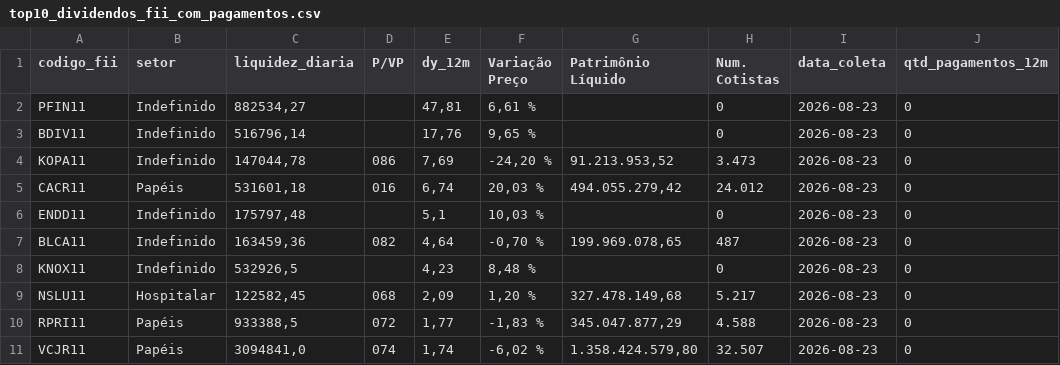
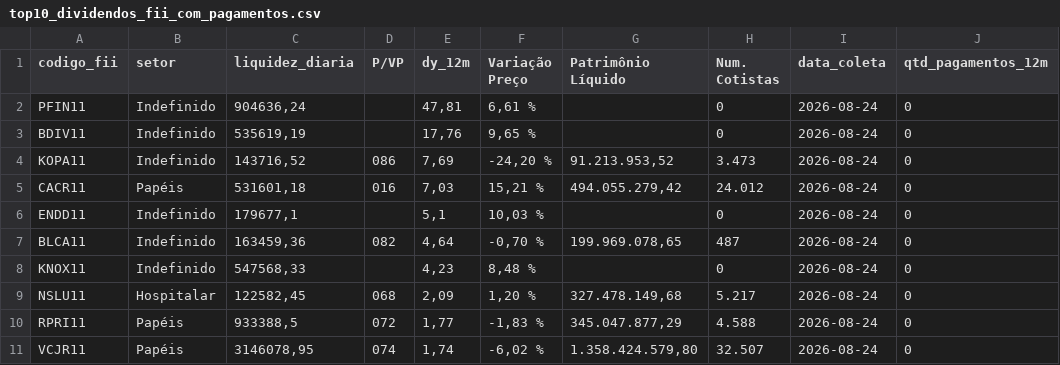
Before and after one commit to VBGVictor/CVM-FII-Data, a CSV file: output/dados_projeto/top10_dividendos_fii_com_pagamentos.csv, drawn as a sheet; only a part is shown; the diff names each change by its address in the sheet, - before the commit and + after, or states it on an @@ line.

```diff
--- a/output/dados_projeto/top10_dividendos_fii_com_pagamentos.csv
+++ b/output/dados_projeto/top10_dividendos_fii_com_pagamentos.csv
-C2 (liquidez_diaria): 882534,27
+C2 (liquidez_diaria): 904636,24
-I2:I11 (data_coleta): 2026-08-23
+I2:I11 (data_coleta): 2026-08-24
-C3 (liquidez_diaria): 516796,14
+C3 (liquidez_diaria): 535619,19
-C4 (liquidez_diaria): 147044,78
+C4 (liquidez_diaria): 143716,52
-E5 (dy_12m): 6,74
+E5 (dy_12m): 7,03
-F5 (Variação Preço): 20,03 %
+F5 (Variação Preço): 15,21 %
-C6 (liquidez_diaria): 175797,48
+C6 (liquidez_diaria): 179677,1
-C8 (liquidez_diaria): 532926,5
+C8 (liquidez_diaria): 547568,33
-C11 (liquidez_diaria): 3094841,0
+C11 (liquidez_diaria): 3146078,95
```
